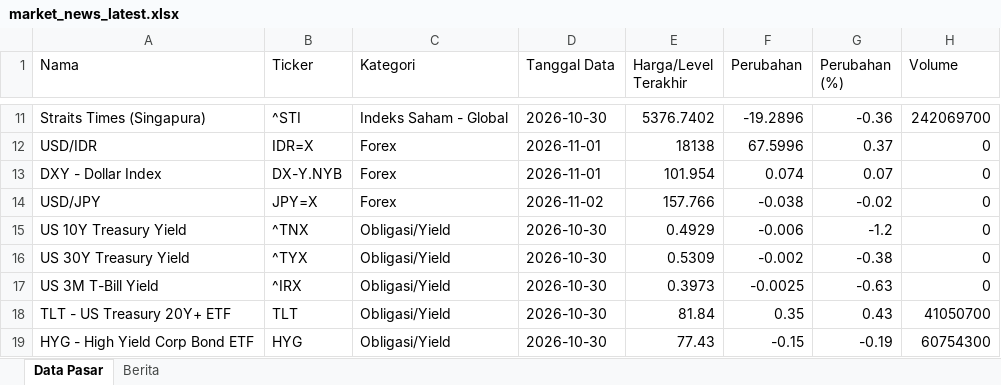
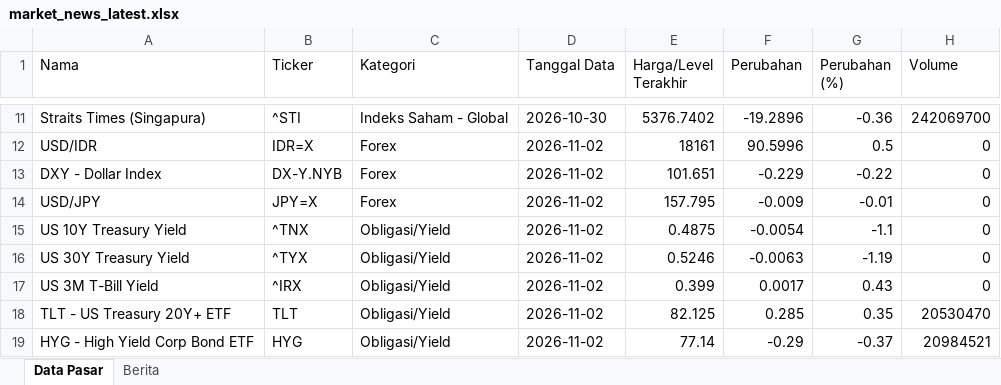
Before and after one commit to misabdussalam/market-news-tracker, an Excel workbook: data/market_news_latest.xlsx, sheet Data Pasar, drawn as a sheet; only a part is shown, gaps mark what is left out; values as stored, in another font and other column widths than the file's, no borders; the diff covers the shown part only; the diff names each change by its address in the sheet, - before the commit and + after, or states it on an @@ line.

```diff
--- a/data/market_news_latest.xlsx (sheet Data Pasar)
+++ b/data/market_news_latest.xlsx (sheet Data Pasar)
-D12:D13 (Tanggal Data): 2026-11-01
+D12:D13 (Tanggal Data): 2026-11-02
-E12 (Harga/Level Terakhir): 18138
+E12 (Harga/Level Terakhir): 18161
-F12 (Perubahan): 67.5996
+F12 (Perubahan): 90.5996
-G12 (Perubahan (%)): 0.37
+G12 (Perubahan (%)): 0.5
-E13 (Harga/Level Terakhir): 101.954
+E13 (Harga/Level Terakhir): 101.651
-F13 (Perubahan): 0.074
+F13 (Perubahan): -0.229
-G13 (Perubahan (%)): 0.07
+G13 (Perubahan (%)): -0.22
-E14 (Harga/Level Terakhir): 157.766
+E14 (Harga/Level Terakhir): 157.795
-F14 (Perubahan): -0.038
+F14 (Perubahan): -0.009
-G14 (Perubahan (%)): -0.02
+G14 (Perubahan (%)): -0.01
-D15:D19 (Tanggal Data): 2026-10-30
+D15:D19 (Tanggal Data): 2026-11-02
-E15 (Harga/Level Terakhir): 0.4929
+E15 (Harga/Level Terakhir): 0.4875
-F15 (Perubahan): -0.006
+F15 (Perubahan): -0.0054
-G15 (Perubahan (%)): -1.2
+G15 (Perubahan (%)): -1.1
-E16 (Harga/Level Terakhir): 0.5309
+E16 (Harga/Level Terakhir): 0.5246
-F16 (Perubahan): -0.002
+F16 (Perubahan): -0.0063
-G16 (Perubahan (%)): -0.38
+G16 (Perubahan (%)): -1.19
-E17 (Harga/Level Terakhir): 0.3973
+E17 (Harga/Level Terakhir): 0.399
-F17 (Perubahan): -0.0025
+F17 (Perubahan): 0.0017
-G17 (Perubahan (%)): -0.63
+G17 (Perubahan (%)): 0.43
-E18 (Harga/Level Terakhir): 81.84
+E18 (Harga/Level Terakhir): 82.125
-F18 (Perubahan): 0.35
+F18 (Perubahan): 0.285
-G18 (Perubahan (%)): 0.43
+G18 (Perubahan (%)): 0.35
-H18 (Volume): 41050700
+H18 (Volume): 20530470
-E19 (Harga/Level Terakhir): 77.43
+E19 (Harga/Level Terakhir): 77.14
-F19 (Perubahan): -0.15
+F19 (Perubahan): -0.29
-G19 (Perubahan (%)): -0.19
+G19 (Perubahan (%)): -0.37
-H19 (Volume): 60754300
+H19 (Volume): 20984521
```
Also changed, not shown: 118 edited cells elsewhere in this sheet, sheet Berita, 3 other files.
